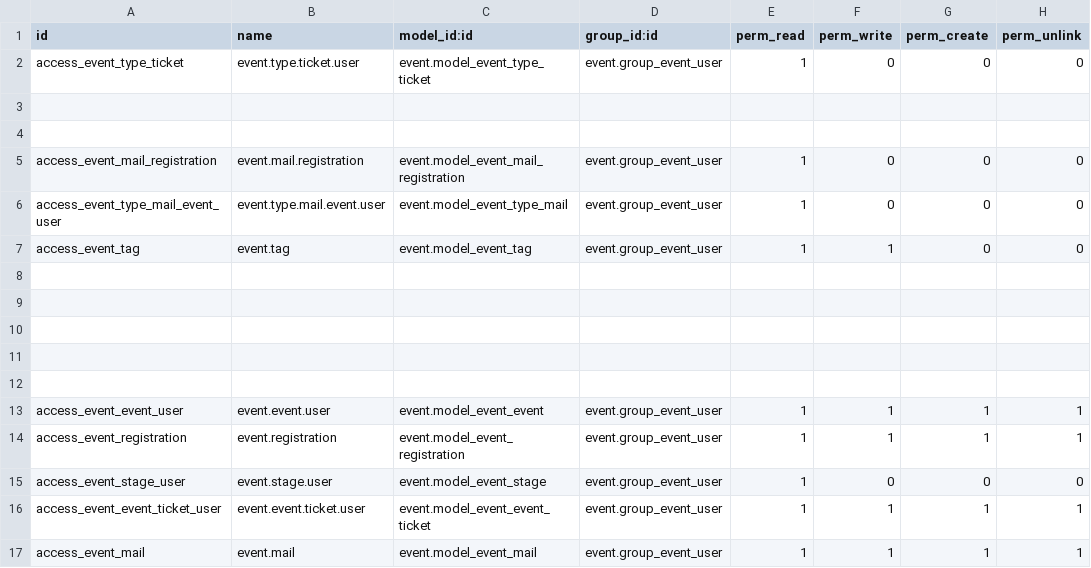
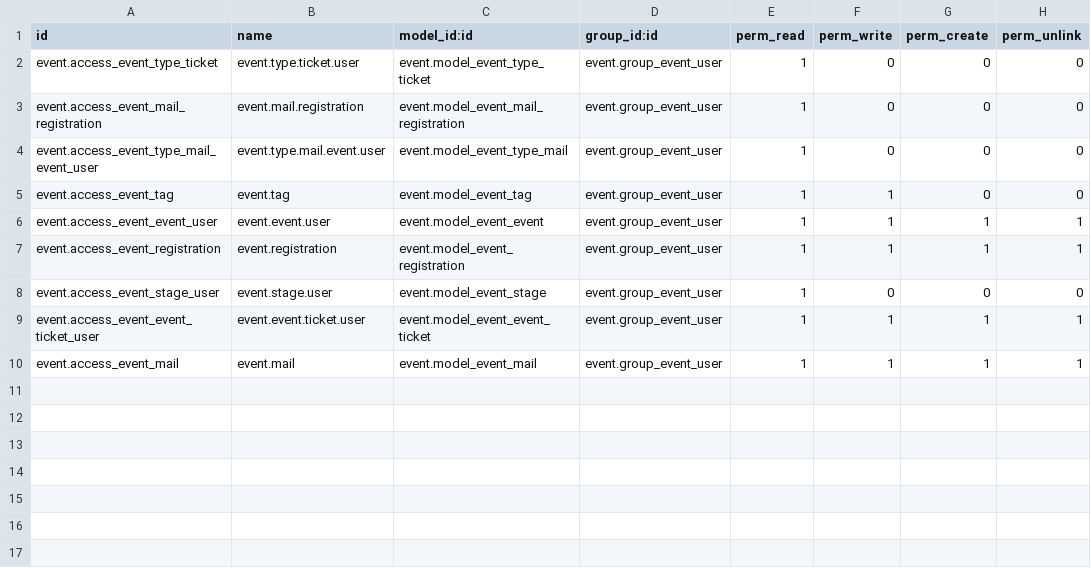
Before and after one commit to adonnisAlmeida/Gestor-Eventos, a CSV file: event_uclv/security/ir.model.access.csv, drawn as a sheet.

```diff
--- a/event_uclv/security/ir.model.access.csv
+++ b/event_uclv/security/ir.model.access.csv
@@ -1,17 +1,10 @@
 id,name,model_id:id,group_id:id,perm_read,perm_write,perm_create,perm_unlink
-access_event_type_ticket,event.type.ticket.user,event.model_event_type_ticket,event.group_event_user,1,0,0,0
-
-
-access_event_mail_registration,event.mail.registration,event.model_event_mail_registration,event.group_event_user,1,0,0,0
-access_event_type_mail_event_user,event.type.mail.event.user,event.model_event_type_mail,event.group_event_user,1,0,0,0
-access_event_tag,event.tag,event.model_event_tag,event.group_event_user,1,1,0,0
-
-
-
-
-
-access_event_event_user,event.event.user,event.model_event_event,event.group_event_user,1,1,1,1
-access_event_registration,event.registration,event.model_event_registration,event.group_event_user,1,1,1,1
-access_event_stage_user,event.stage.user,event.model_event_stage,event.group_event_user,1,0,0,0
-access_event_event_ticket_user,event.event.ticket.user,event.model_event_event_ticket,event.group_event_user,1,1,1,1
-access_event_mail,event.mail,event.model_event_mail,event.group_event_user,1,1,1,1
+event.access_event_type_ticket,event.type.ticket.user,event.model_event_type_ticket,event.group_event_user,1,0,0,0
+event.access_event_mail_registration,event.mail.registration,event.model_event_mail_registration,event.group_event_user,1,0,0,0
+event.access_event_type_mail_event_user,event.type.mail.event.user,event.model_event_type_mail,event.group_event_user,1,0,0,0
+event.access_event_tag,event.tag,event.model_event_tag,event.group_event_user,1,1,0,0
+event.access_event_event_user,event.event.user,event.model_event_event,event.group_event_user,1,1,1,1
+event.access_event_registration,event.registration,event.model_event_registration,event.group_event_user,1,1,1,1
+event.access_event_stage_user,event.stage.user,event.model_event_stage,event.group_event_user,1,0,0,0
+event.access_event_event_ticket_user,event.event.ticket.user,event.model_event_event_ticket,event.group_event_user,1,1,1,1
+event.access_event_mail,event.mail,event.model_event_mail,event.group_event_user,1,1,1,1
```
Also changed, not shown: 5 other files.
